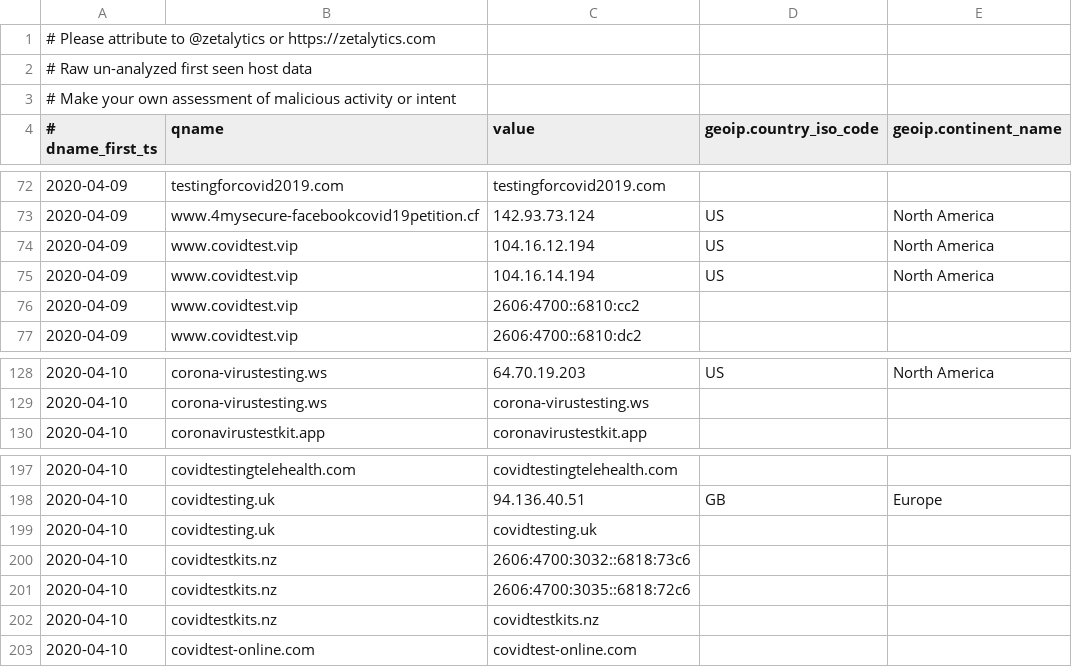
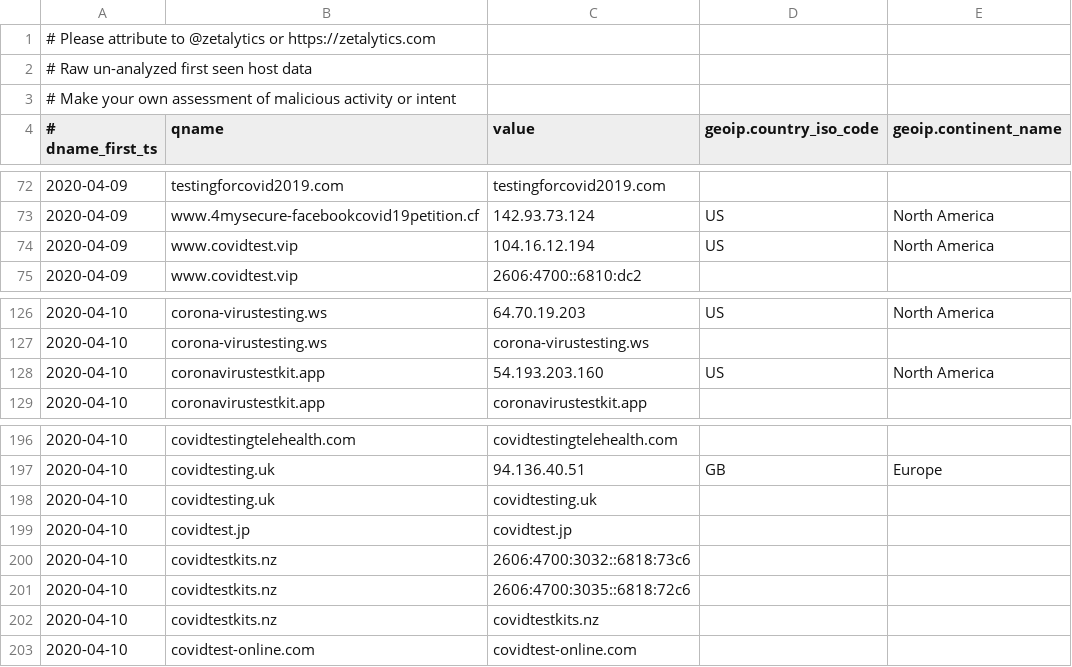
Before and after one commit to COVID-19-CTI-LEAGUE/PUBLIC_RELEASE, a CSV file: zetalytics-domain-names.csv, drawn as a sheet; only a part is shown, gaps mark what is left out; removed rows and columns are numbered as before the commit, all else as after; the diff names each change by its address in the sheet, - before the commit and + after, or states it on an @@ line.

```diff
--- a/zetalytics-domain-names.csv
+++ b/zetalytics-domain-names.csv
-row 75: 2020-04-09 | www.covidtest.vip | 104.16.14.194 | US | North America
-row 76: 2020-04-09 | www.covidtest.vip | 2606:4700::6810:cc2
+row 128: 2020-04-10 | coronavirustestkit.app | 54.193.203.160 | US | North America
+row 199: 2020-04-10 | covidtest.jp | covidtest.jp
```
Also changed, not shown: 1 other file.
